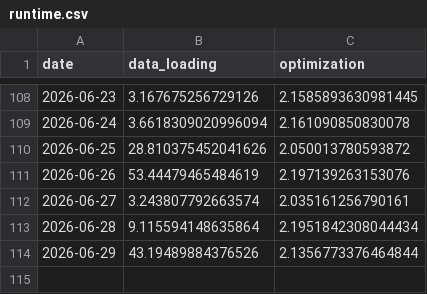
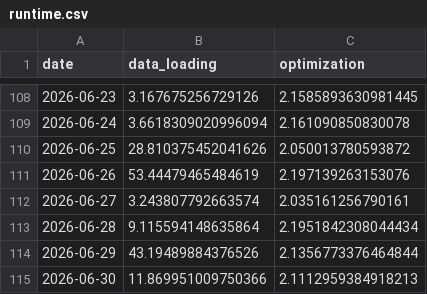
Before and after one commit to Aashray-Nayini/EnergyTrading, a CSV file: VT/VT_results/Bob/runtime.csv, drawn as a sheet; only a part is shown, gaps mark what is left out; the diff names each change by its address in the sheet, - before the commit and + after, or states it on an @@ line.

```diff
--- a/VT/VT_results/Bob/runtime.csv
+++ b/VT/VT_results/Bob/runtime.csv
+row 115: 2026-06-30 | 11.869951009750366 | 2.1112959384918213
```
Also changed, not shown: VT/VT_results/Alice/trade.csv, VT/VT_results/Bob/trade.csv, 9 other files.
